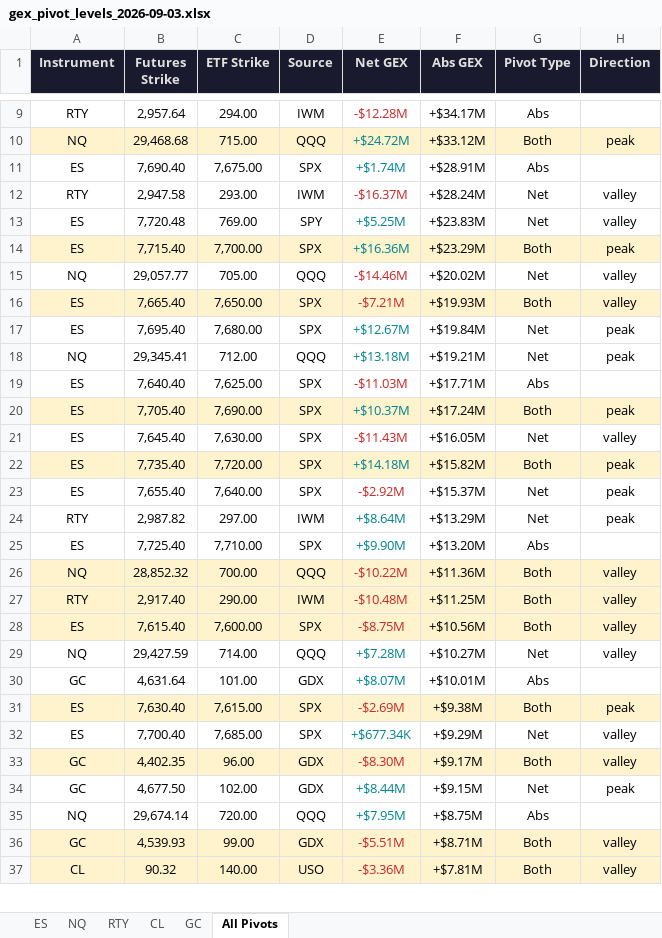
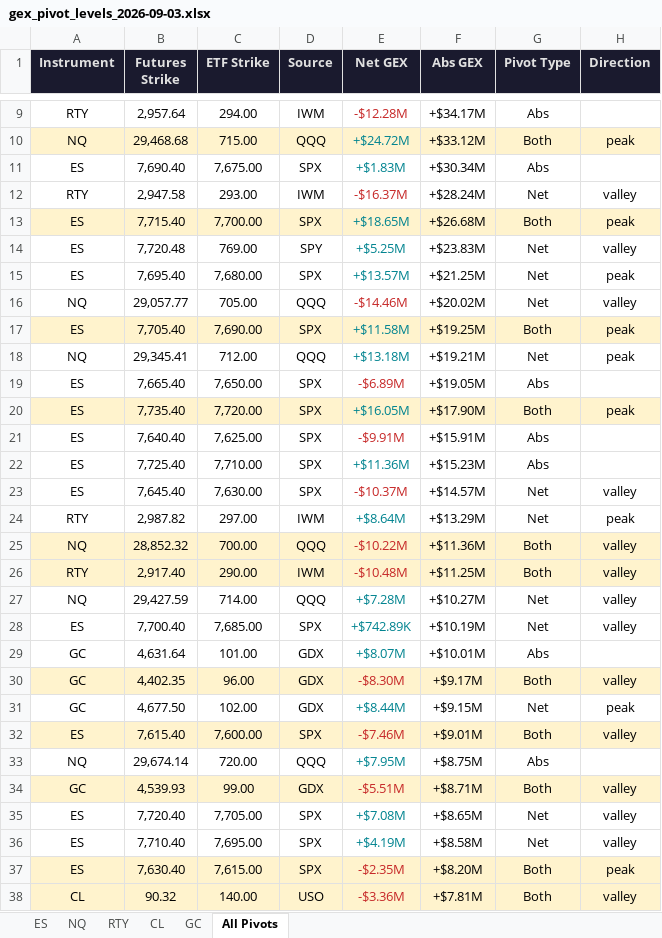
Before and after one commit to samidor/futures-levels, an Excel workbook: gex_pivot_levels_2026-09-03.xlsx, sheet All Pivots, drawn as a sheet; only a part is shown, gaps mark what is left out; values as stored, in another font and other column widths than the file's, no borders; removed rows and columns are numbered as before the commit, all else as after; the diff covers the shown part only; the diff names each change by its address in the sheet, - before the commit and + after, or states it on an @@ line.

```diff
--- a/gex_pivot_levels_2026-09-03.xlsx (sheet All Pivots)
+++ b/gex_pivot_levels_2026-09-03.xlsx (sheet All Pivots)
-E11 (Net GEX): +$1.74M
+E11 (Net GEX): +$1.83M
-F11 (Abs GEX): +$28.91M
+F11 (Abs GEX): +$30.34M
+row 13: ES | 7,715.40 | 7,700.00 | SPX | +$18.65M | +$26.68M | Both | peak
-row 14: ES | 7,715.40 | 7,700.00 | SPX | +$16.36M | +$23.29M | Both | peak
+row 15: ES | 7,695.40 | 7,680.00 | SPX | +$13.57M | +$21.25M | Net | peak
-row 16: ES | 7,665.40 | 7,650.00 | SPX | -$7.21M | +$19.93M | Both | valley
-row 17: ES | 7,695.40 | 7,680.00 | SPX | +$12.67M | +$19.84M | Net | peak
+row 17: ES | 7,705.40 | 7,690.00 | SPX | +$11.58M | +$19.25M | Both | peak
+row 19: ES | 7,665.40 | 7,650.00 | SPX | -$6.89M | +$19.05M | Abs
+row 20: ES | 7,735.40 | 7,720.00 | SPX | +$16.05M | +$17.90M | Both | peak
-E21 (Net GEX): -$11.03M
+E21 (Net GEX): -$9.91M
-F21 (Abs GEX): +$17.71M
+F21 (Abs GEX): +$15.91M
-row 20: ES | 7,705.40 | 7,690.00 | SPX | +$10.37M | +$17.24M | Both | peak
+row 22: ES | 7,725.40 | 7,710.00 | SPX | +$11.36M | +$15.23M | Abs
-E23 (Net GEX): -$11.43M
+E23 (Net GEX): -$10.37M
-F23 (Abs GEX): +$16.05M
+F23 (Abs GEX): +$14.57M
-row 22: ES | 7,735.40 | 7,720.00 | SPX | +$14.18M | +$15.82M | Both | peak
-row 23: ES | 7,655.40 | 7,640.00 | SPX | -$2.92M | +$15.37M | Net | peak
-row 25: ES | 7,725.40 | 7,710.00 | SPX | +$9.90M | +$13.20M | Abs
-row 28: ES | 7,615.40 | 7,600.00 | SPX | -$8.75M | +$10.56M | Both | valley
+row 28: ES | 7,700.40 | 7,685.00 | SPX | +$742.89K | +$10.19M | Net | valley
-row 31: ES | 7,630.40 | 7,615.00 | SPX | -$2.69M | +$9.38M | Both | peak
-row 32: ES | 7,700.40 | 7,685.00 | SPX | +$677.34K | +$9.29M | Net | valley
+row 32: ES | 7,615.40 | 7,600.00 | SPX | -$7.46M | +$9.01M | Both | valley
+row 35: ES | 7,720.40 | 7,705.00 | SPX | +$7.08M | +$8.65M | Net | valley
+row 36: ES | 7,710.40 | 7,695.00 | SPX | +$4.19M | +$8.58M | Net | valley
+row 37: ES | 7,630.40 | 7,615.00 | SPX | -$2.35M | +$8.20M | Both | peak
```
Also changed, not shown: 2 added rows, 4 removed rows, 4 edited cells and cell formats elsewhere in this sheet, sheet ES, 28 other files.
